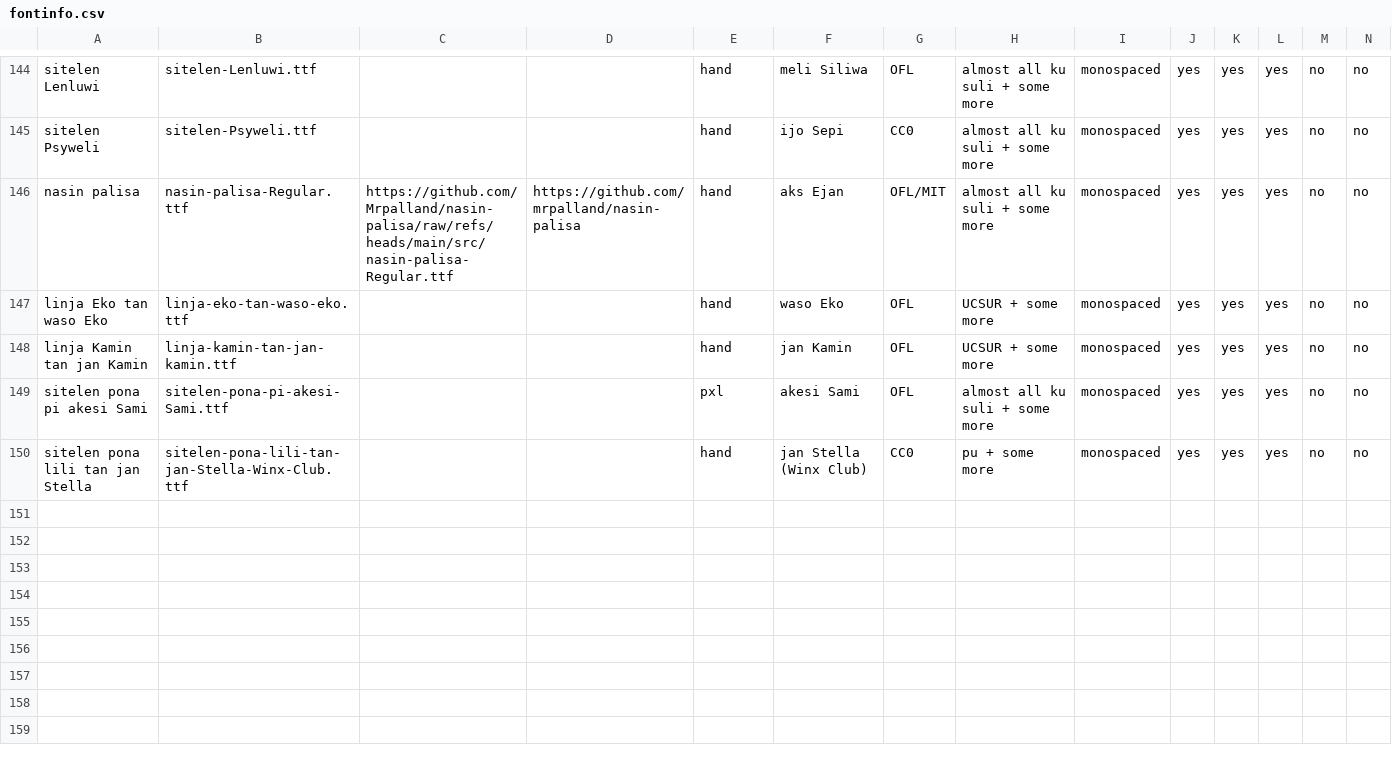
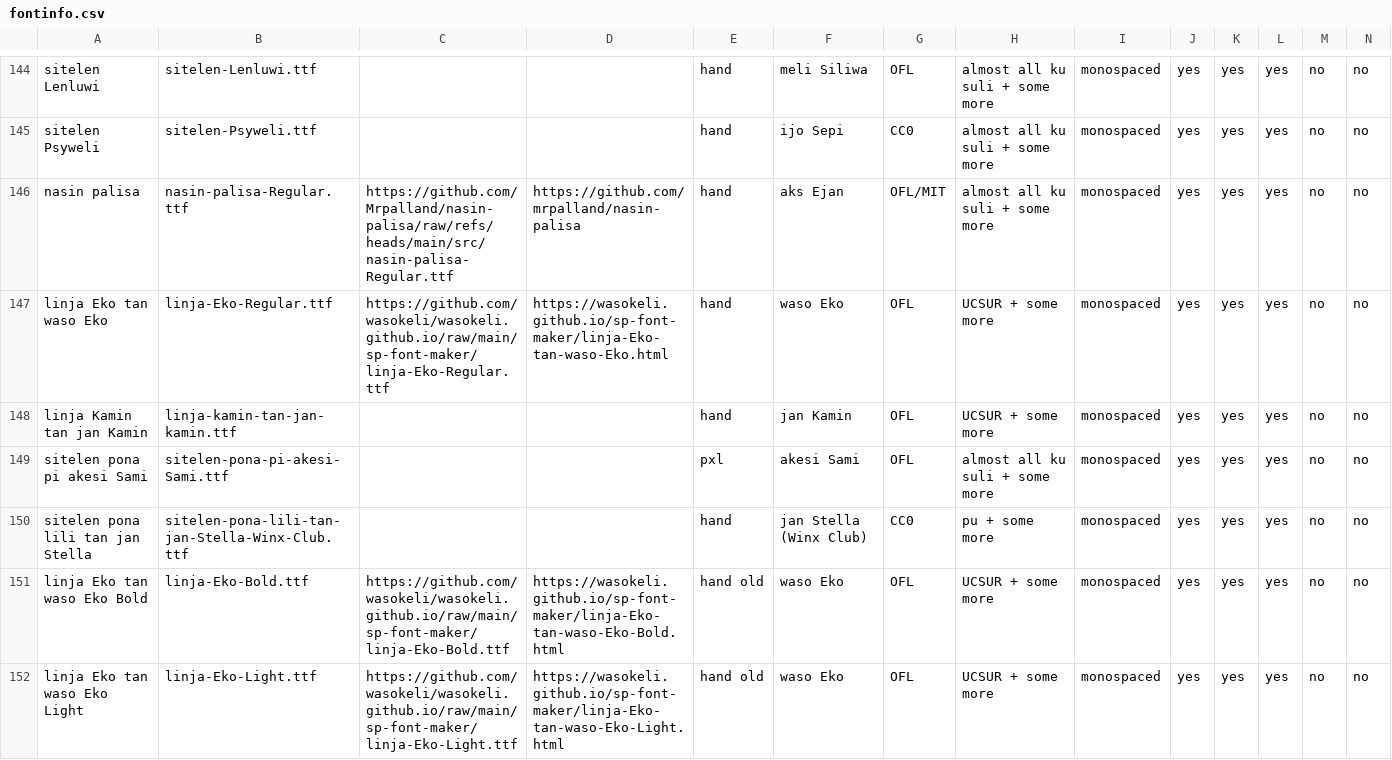
Before and after one commit to RetSamys/toki-pona-glyphs, a CSV file: sona/fontinfo.csv, drawn as a sheet; only a part is shown, gaps mark what is left out; rows hold the shown columns only; the diff covers the shown part only; the diff names each change by its address in the sheet, - before the commit and + after, or states it on an @@ line.

Commit message:
Update fontinfo.csv

```diff
--- a/sona/fontinfo.csv
+++ b/sona/fontinfo.csv
-B147: linja-eko-tan-waso-eko.ttf
+B147: linja-Eko-Regular.ttf
-C147: (empty)
+C147: https://github.com/wasokeli/wasokeli.github.io/raw/main/sp-font-maker/linja-Eko-Regular.ttf
-D147: (empty)
+D147: https://wasokeli.github.io/sp-font-maker/linja-Eko-tan-waso-Eko.html
+row 151: linja Eko tan waso Eko Bold | linja-Eko-Bold.ttf | https://github.com/wasokeli/wasokeli.github.io/raw/main/sp-font-maker/linja-Eko-Bold.ttf | https://wasokeli.github.io/sp-font-maker/linja-Eko-tan-waso-Eko-Bold.html | hand old | waso Eko | OFL | UCSUR + some more | monospaced | yes | yes | yes | no | no
+row 152: linja Eko tan waso Eko Light | linja-Eko-Light.ttf | https://github.com/wasokeli/wasokeli.github.io/raw/main/sp-font-maker/linja-Eko-Light.ttf | https://wasokeli.github.io/sp-font-maker/linja-Eko-tan-waso-Eko-Light.html | hand old | waso Eko | OFL | UCSUR + some more | monospaced | yes | yes | yes | no | no
```
Also changed, not shown: 5 added rows elsewhere in this file.
